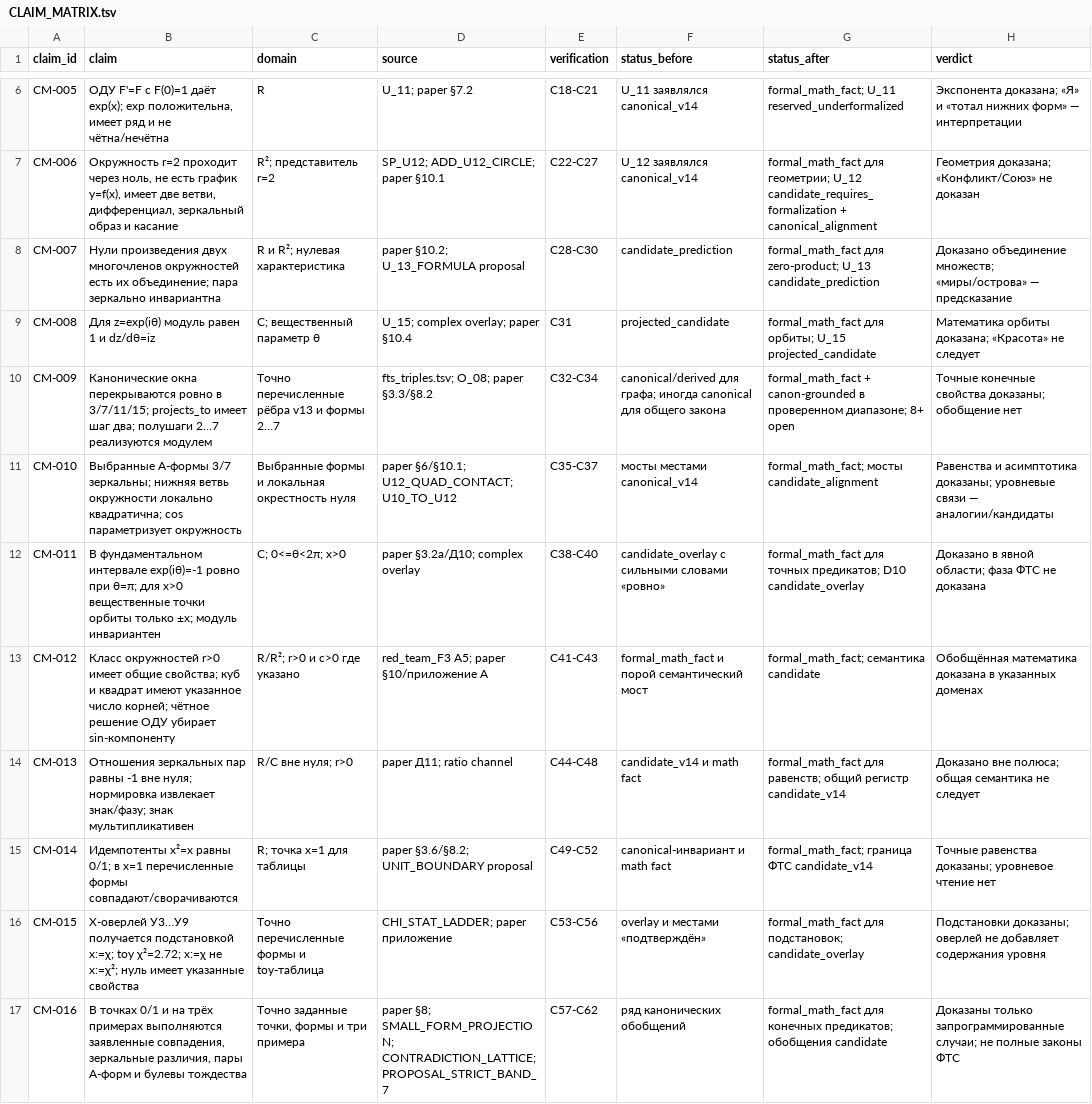
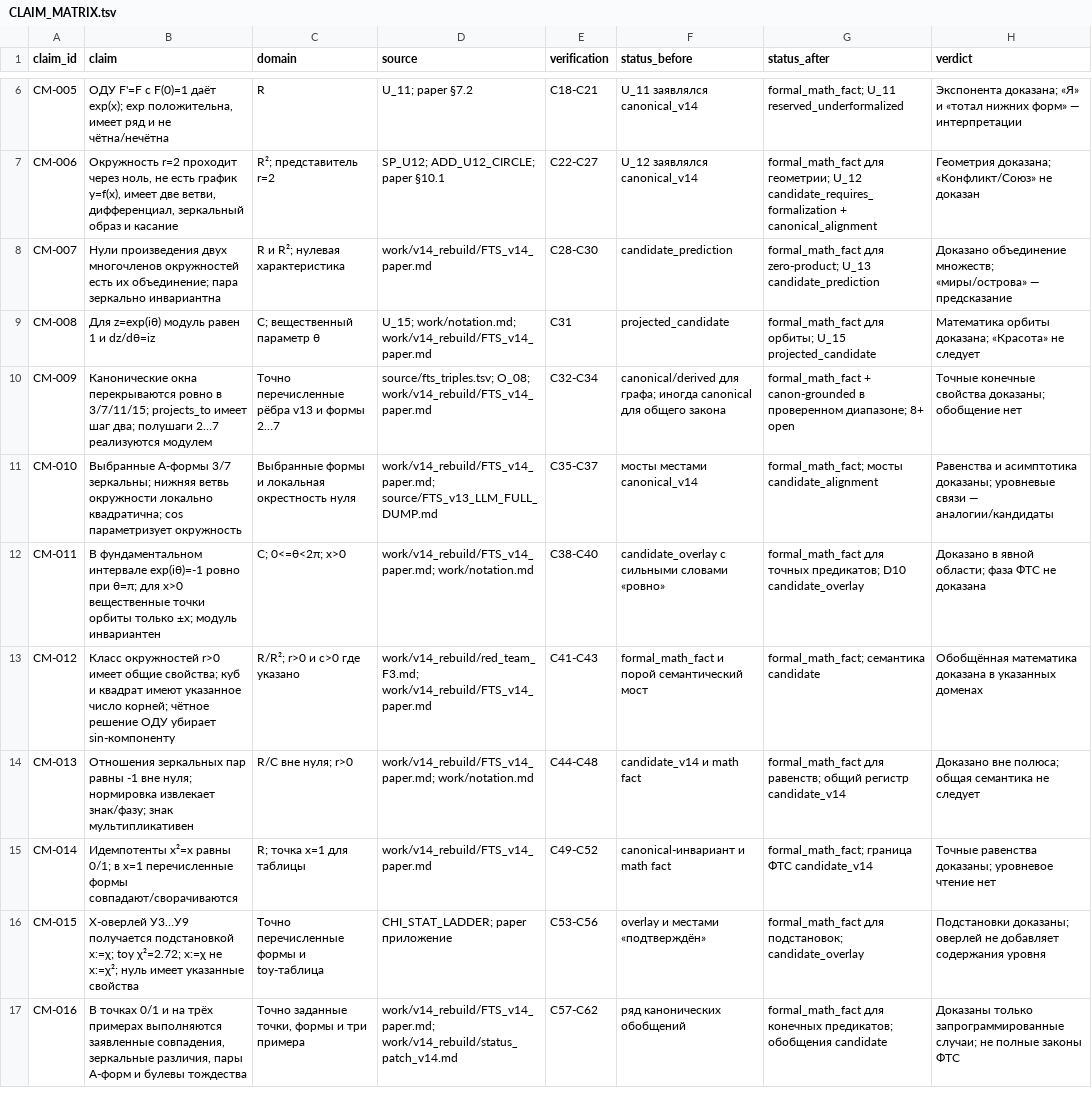
Before and after one commit to mcdos529665-gif/FTS-Validation, a TSV file: work/v14_rebuild/audit/CLAIM_MATRIX.tsv, drawn as a sheet; only a part is shown, gaps mark what is left out; the diff covers the shown part only; the diff names each change by its address in the sheet, - before the commit and + after, or states it on an @@ line.

```diff
--- a/work/v14_rebuild/audit/CLAIM_MATRIX.tsv
+++ b/work/v14_rebuild/audit/CLAIM_MATRIX.tsv
-D8 (source): paper §10.2; U_13_FORMULA proposal
+D8 (source): work/v14_rebuild/FTS_v14_paper.md
-D9 (source): U_15; complex overlay; paper §10.4
+D9 (source): U_15; work/notation.md; work/v14_rebuild/FTS_v14_paper.md
-D10 (source): fts_triples.tsv; O_08; paper §3.3/§8.2
+D10 (source): source/fts_triples.tsv; O_08; work/v14_rebuild/FTS_v14_paper.md
-D11 (source): paper §6/§10.1; U12_QUAD_CONTACT; U10_TO_U12
+D11 (source): work/v14_rebuild/FTS_v14_paper.md; source/FTS_v13_LLM_FULL_DUMP.md
-D12 (source): paper §3.2a/Д10; complex overlay
+D12 (source): work/v14_rebuild/FTS_v14_paper.md; work/notation.md
-D13 (source): red_team_F3 A5; paper §10/приложение A
+D13 (source): work/v14_rebuild/red_team_F3.md; work/v14_rebuild/FTS_v14_paper.md
-D14 (source): paper Д11; ratio channel
+D14 (source): work/v14_rebuild/FTS_v14_paper.md; work/notation.md
-D15 (source): paper §3.6/§8.2; UNIT_BOUNDARY proposal
+D15 (source): work/v14_rebuild/FTS_v14_paper.md
-D17 (source): paper §8; SMALL_FORM_PROJECTION; CONTRADICTION_LATTICE; PROPOSAL_STRICT_BAND_7
+D17 (source): work/v14_rebuild/FTS_v14_paper.md; work/v14_rebuild/status_patch_v14.md
```
Also changed, not shown: 9 edited cells elsewhere in this file, work/v14_rebuild/audit/CANON_REFERENCE_PATCH.tsv, work/v14_rebuild/export/audit/CANON_REFERENCE_PATCH.tsv, 9 other files.
